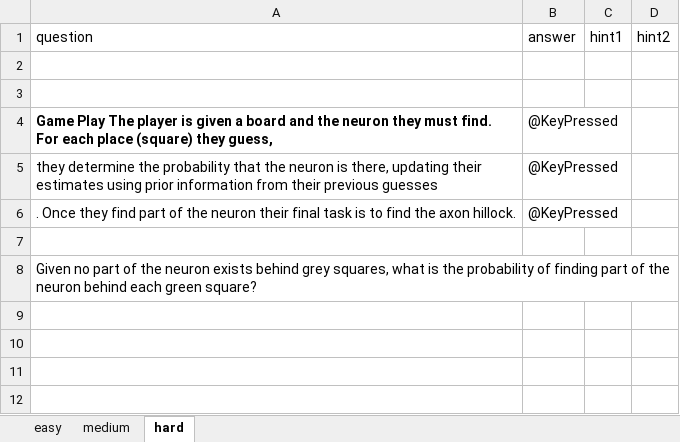
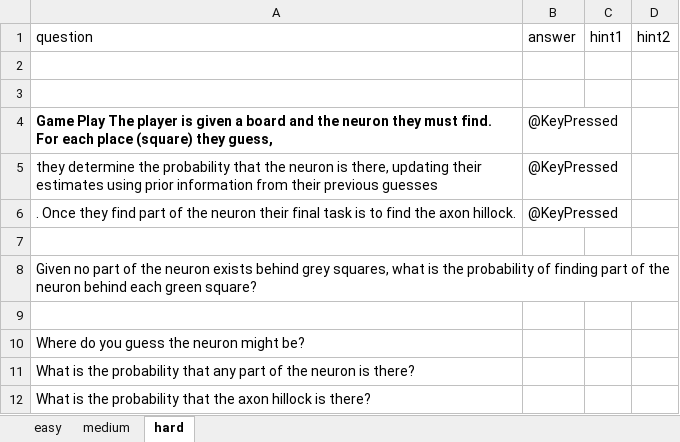
Before and after one commit to IvaStevens/NDA_final_project, an Excel workbook: questions.xlsx, sheet hard, drawn as a sheet; values as stored, in another font and other column widths than the file's, no borders; the diff names each change by its address in the sheet, - before the commit and + after, or states it on an @@ line.

```diff
--- a/questions.xlsx (sheet hard)
+++ b/questions.xlsx (sheet hard)
+row 9: (empty)
+row 10: Where do you guess the neuron might be?
+row 11: What is the probability that any part of the neuron is there?
+row 12: What is the probability that the axon hillock is there?
```
Also changed, not shown: sheet easy.
